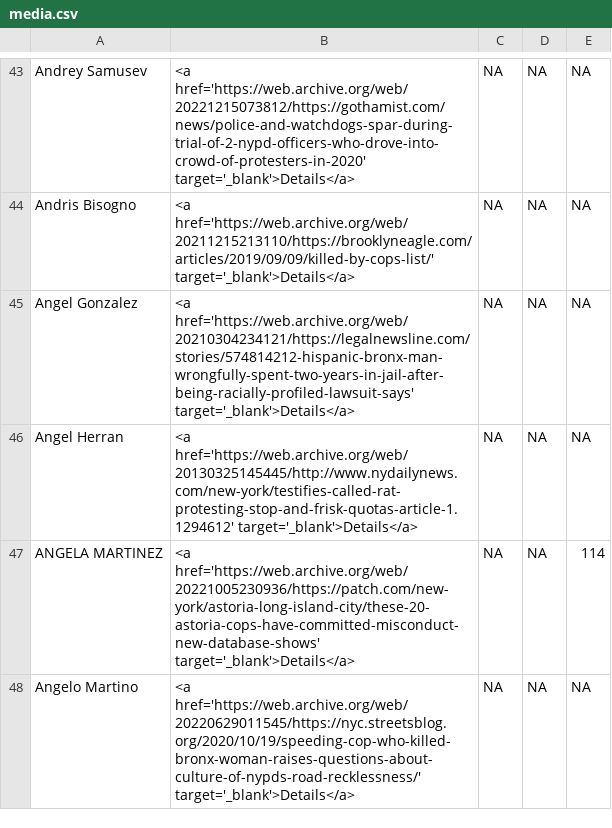
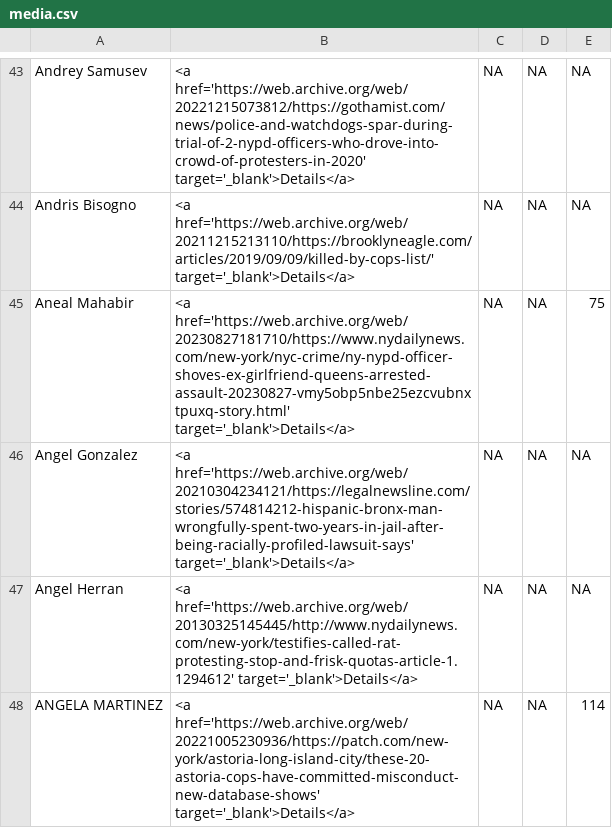
Before and after one commit to the-legal-aid-society/LELU, a CSV file: media/media.csv, drawn as a sheet; only a part is shown, gaps mark what is left out; the shorter side is filled out with more unchanged rows.

```diff
--- a/media/media.csv
+++ b/media/media.csv
@@ -44,2 +44,3 @@ Andrey Samusev,<a href='https://web.archive.org/web/20221215073812/https://gotha
 Andris Bisogno,<a href='https://web.archive.org/web/20211215213110/https://brooklyneagle.com/articles/2019/09/09/killed-by-cops-list/' target='_blank'>Details</a>,NA,NA,NA
+Aneal Mahabir,<a href='https://web.archive.org/web/20230827181710/https://www.nydailynews.com/new-york/nyc-crime/ny-nypd-officer-shoves-ex-girlfriend-queens-arrested-assault-20230827-vmy5obp5nbe25ezcvubnxtpuxq-story.html' target='_blank'>Details</a>,NA,NA,75
 Angel Gonzalez,<a href='https://web.archive.org/web/20210304234121/https://legalnewsline.com/stories/574814212-hispanic-bronx-man-wrongfully-spent-two-years-in-jail-after-being-racially-profiled-lawsuit-says' target='_blank'>Details</a>,NA,NA,NA
```
Also changed, not shown: 2 other files.
